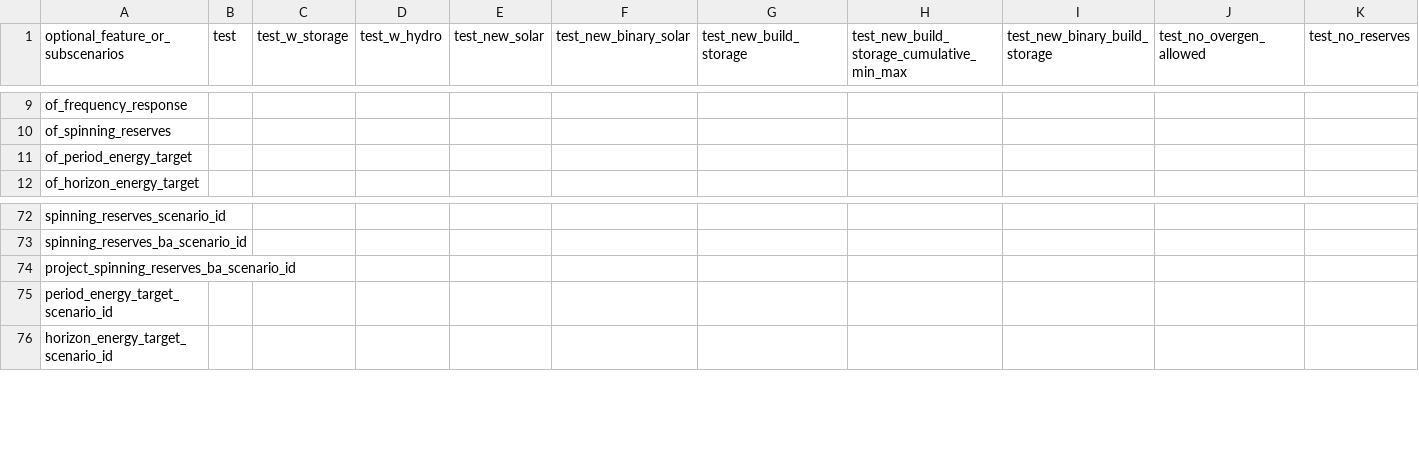
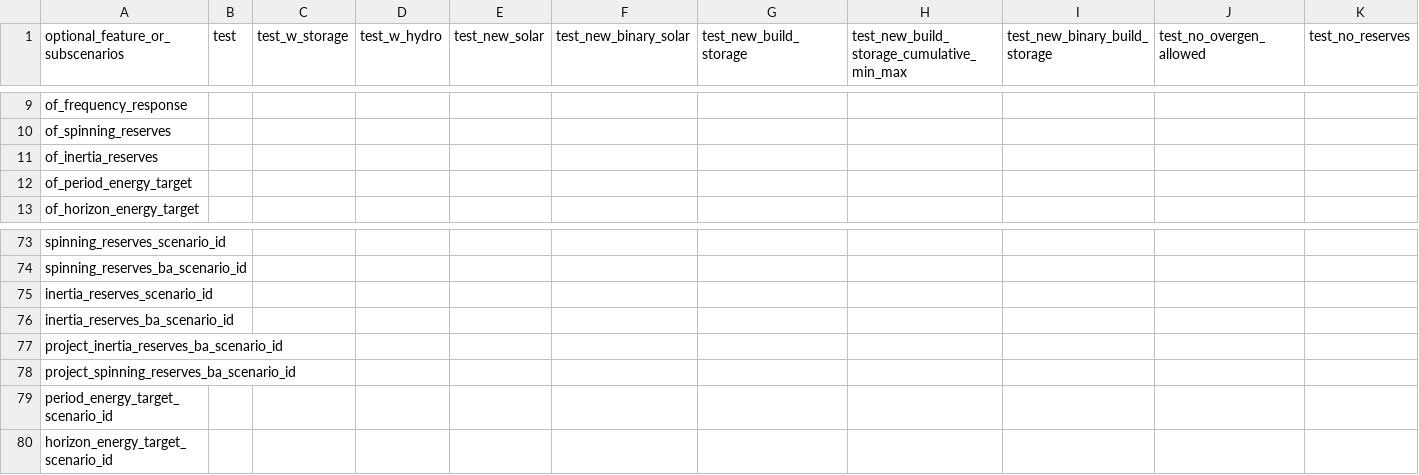
Before and after one commit to alexrob18/gridpath, a CSV file: db/csvs_test_examples/scenarios.csv, drawn as a sheet; only a part is shown, gaps mark what is left out; rows hold the shown columns only; the diff names each change by its address in the sheet, - before the commit and + after, or states it on an @@ line.

Commit message:
created a branch for testing inertia while integrating other changes from tx_target_test and itc_test

```diff
--- a/db/csvs_test_examples/scenarios.csv
+++ b/db/csvs_test_examples/scenarios.csv
+row 11: of_inertia_reserves
+row 75: inertia_reserves_scenario_id
+row 76: inertia_reserves_ba_scenario_id
+row 77: project_inertia_reserves_ba_scenario_id
```
